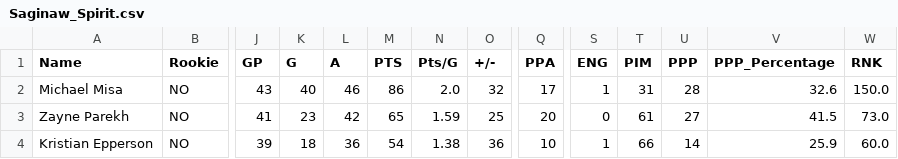
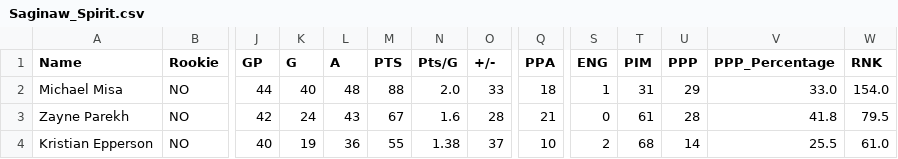
Before and after one commit to NoahCornish/OHL_python, a CSV file: OHL_STATS/Saginaw_Spirit.csv, drawn as a sheet; only a part is shown, gaps mark what is left out; the diff covers the shown part only; the diff names each change by its address in the sheet, - before the commit and + after, or states it on an @@ line.

```diff
--- a/OHL_STATS/Saginaw_Spirit.csv
+++ b/OHL_STATS/Saginaw_Spirit.csv
-J2 (GP): 43
+J2 (GP): 44
-L2 (A): 46
+L2 (A): 48
-M2 (PTS): 86
+M2 (PTS): 88
-O2 (+/-): 32
+O2 (+/-): 33
-Q2 (PPA): 17
+Q2 (PPA): 18
-U2 (PPP): 28
+U2 (PPP): 29
-V2 (PPP_Percentage): 32.6
+V2 (PPP_Percentage): 33.0
-W2 (RNK): 150.0
+W2 (RNK): 154.0
-J3 (GP): 41
+J3 (GP): 42
-K3 (G): 23
+K3 (G): 24
-L3 (A): 42
+L3 (A): 43
-M3 (PTS): 65
+M3 (PTS): 67
-N3 (Pts/G): 1.59
+N3 (Pts/G): 1.6
-O3 (+/-): 25
+O3 (+/-): 28
-Q3 (PPA): 20
+Q3 (PPA): 21
-U3 (PPP): 27
+U3 (PPP): 28
-V3 (PPP_Percentage): 41.5
+V3 (PPP_Percentage): 41.8
-W3 (RNK): 73.0
+W3 (RNK): 79.5
-J4 (GP): 39
+J4 (GP): 40
-K4 (G): 18
+K4 (G): 19
-M4 (PTS): 54
+M4 (PTS): 55
-O4 (+/-): 36
+O4 (+/-): 37
-S4 (ENG): 1
+S4 (ENG): 2
-T4 (PIM): 66
+T4 (PIM): 68
-V4 (PPP_Percentage): 25.9
+V4 (PPP_Percentage): 25.5
-W4 (RNK): 60.0
+W4 (RNK): 61.0
```
Also changed, not shown: 1 added row, 1 removed row and 64 edited cells elsewhere in this file, OHL_STATS/Guelph_Storm.csv, OHL_STATS/LeagueStats_2024_2025.csv, 12 other files.
